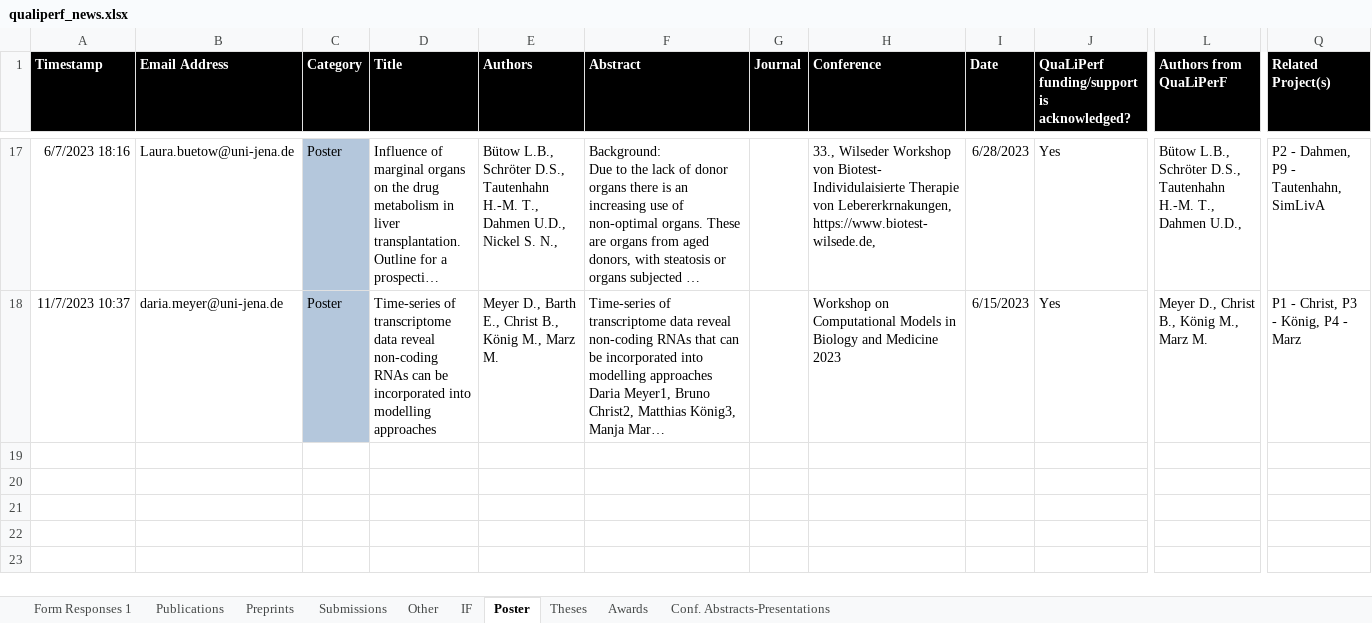
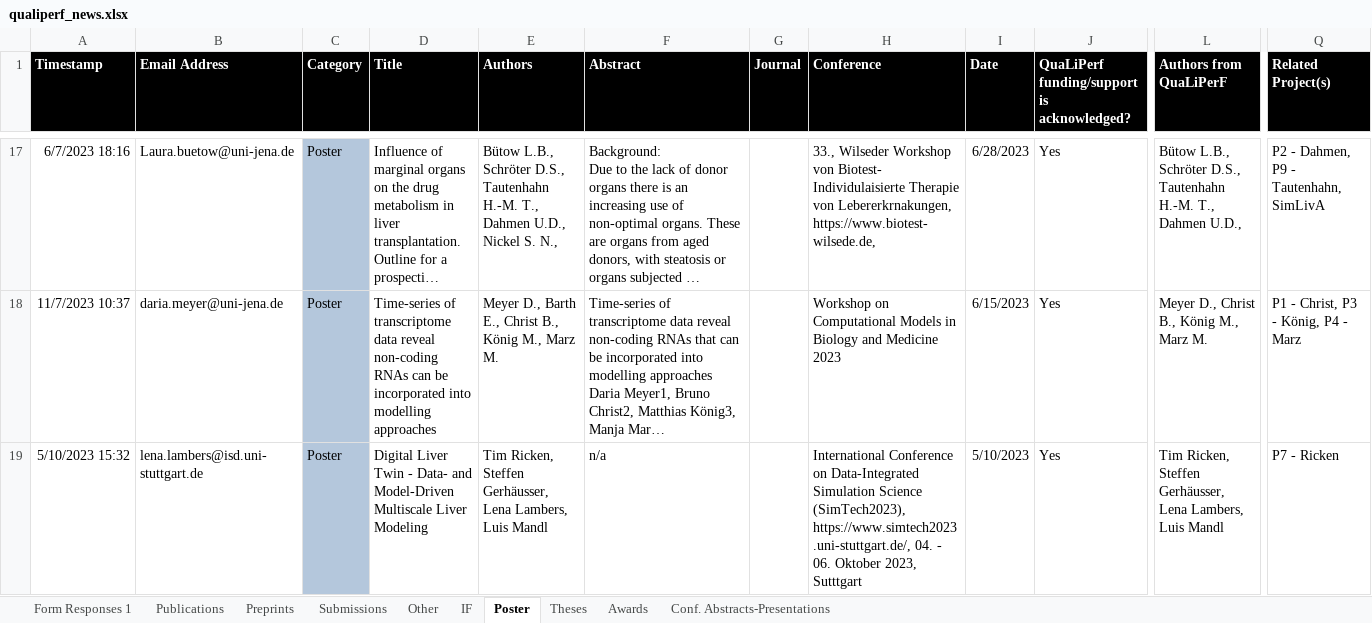
Before and after one commit to qualiperf/qualiperf.github.io, an Excel workbook: assets/news/qualiperf_news.xlsx, sheet Poster, drawn as a sheet; only a part is shown, gaps mark what is left out; long unchanged cells end in …; values as stored, in another font and other column widths than the file's, no borders; rows hold the shown columns only; the diff names each change by its address in the sheet, - before the commit and + after, or states it on an @@ line.

Commit message:
updated news

```diff
--- a/assets/news/qualiperf_news.xlsx (sheet Poster)
+++ b/assets/news/qualiperf_news.xlsx (sheet Poster)
+row 19: 5/10/2023 15:32 | lena.lambers@isd.uni-stuttgart.de | Poster | Digital Liver Twin - Data- and Model-Driven Multiscale Liver Modeling | Tim Ricken, Steffen Gerhäusser, Lena Lambers, Luis Mandl | n/a |  | International Conference on Data-Integrated Simulation Science (SimTech2023), https://www.simtech2023.uni-stuttgart.de/, 04. - 06. Oktober 2023, Sutttgart | 5/10/2023 | Yes | Tim Ricken, Steffen Gerhäusser, Lena Lambers, Luis Mandl | P7 - Ricken
```
